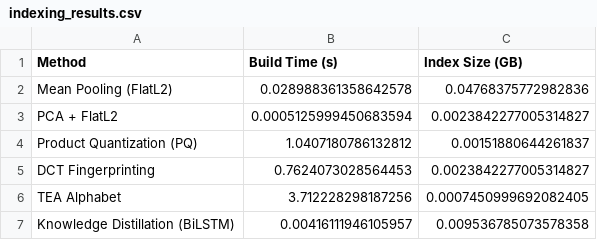
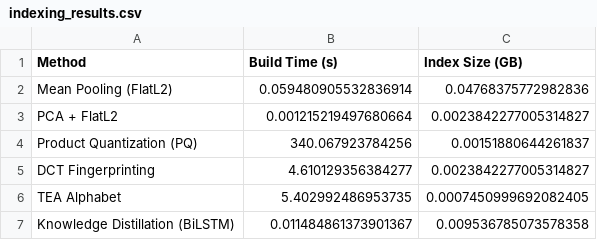
Before and after one commit to iamcbn/protein-vector-eval, a CSV file: results/indexing_results.csv, drawn as a sheet.

```diff
--- a/results/indexing_results.csv
+++ b/results/indexing_results.csv
@@ -1,7 +1,7 @@
 Method,Build Time (s),Index Size (GB)
-Mean Pooling (FlatL2),0.028988361358642578,0.04768375772982836
-PCA + FlatL2,0.0005125999450683594,0.0023842277005314827
-Product Quantization (PQ),1.0407180786132812,0.00151880644261837
-DCT Fingerprinting,0.7624073028564453,0.0023842277005314827
-TEA Alphabet,3.712228298187256,0.0007450999692082405
-Knowledge Distillation (BiLSTM),0.00416111946105957,0.009536785073578358
+Mean Pooling (FlatL2),0.059480905532836914,0.04768375772982836
+PCA + FlatL2,0.001215219497680664,0.0023842277005314827
+Product Quantization (PQ),340.067923784256,0.00151880644261837
+DCT Fingerprinting,4.610129356384277,0.0023842277005314827
+TEA Alphabet,5.402992486953735,0.0007450999692082405
+Knowledge Distillation (BiLSTM),0.011484861373901367,0.009536785073578358
```
Also changed, not shown: results/benchmark_avq.csv, results/full_results.csv, 41 other files.
